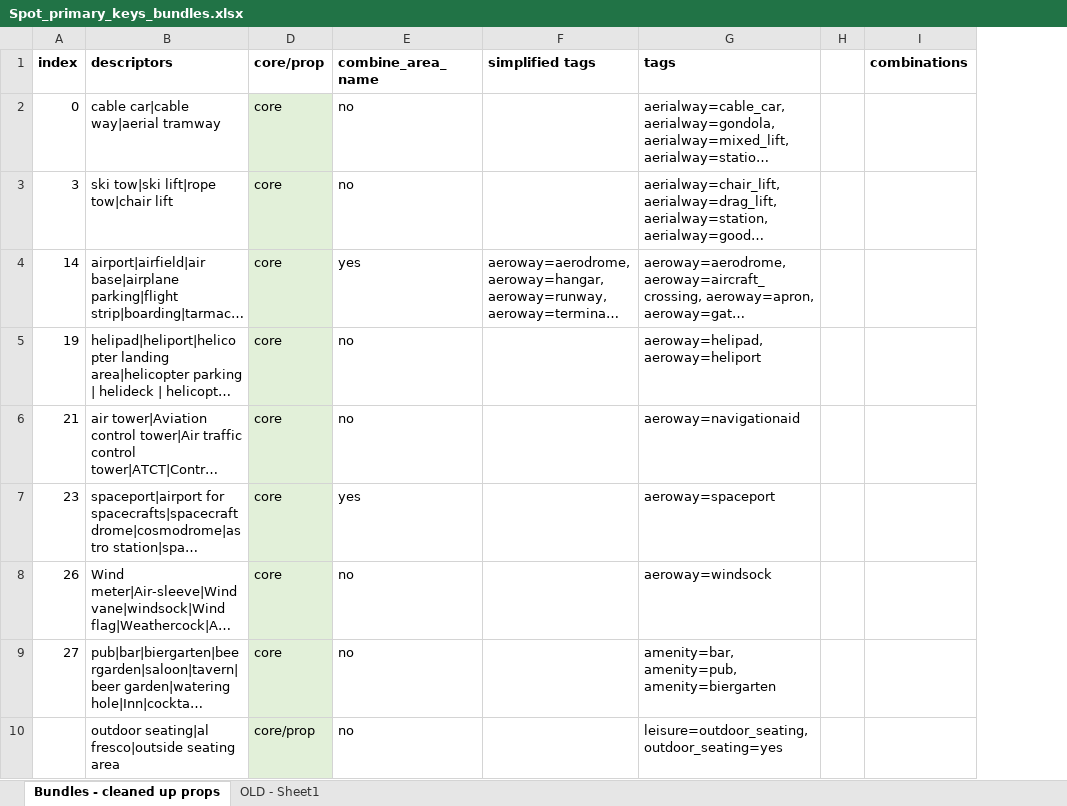
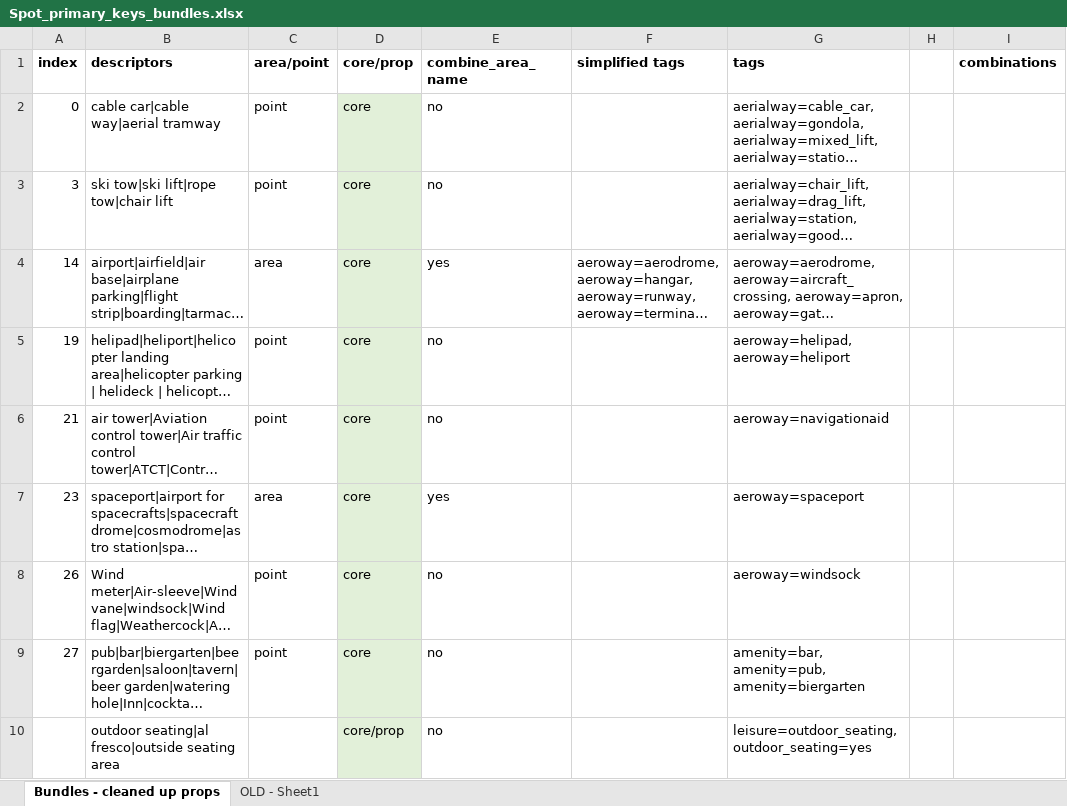
Before and after one commit to dw-innovation/kid2-spot-datageneration, an Excel workbook: datageneration/data/Spot_primary_keys_bundles.xlsx, sheet Bundles - cleaned up props, drawn as a sheet; only a part is shown; long unchanged cells end in …; values as stored, in another font and other column widths than the file's, no borders; the diff covers the shown part only; the diff names each change by its address in the sheet, - before the commit and + after, or states it on an @@ line.

```diff
--- a/datageneration/data/Spot_primary_keys_bundles.xlsx (sheet Bundles - cleaned up props)
+++ b/datageneration/data/Spot_primary_keys_bundles.xlsx (sheet Bundles - cleaned up props)
@@ column C (area/point) unhidden, rows 2-9: point | point | area | point | point | area | point | point @@
```
Also changed, not shown: 4 edited cells elsewhere in this sheet, hidden cells, 7 other files.
